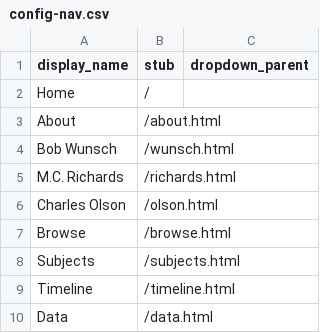
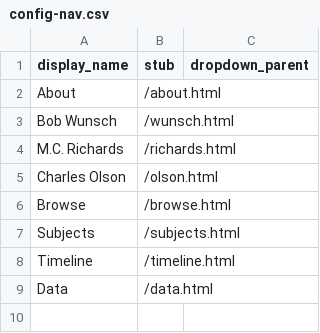
Before and after one commit to Garbethrose/masters-thesis, a CSV file: _data/config-nav.csv, drawn as a sheet; the diff names each change by its address in the sheet, - before the commit and + after, or states it on an @@ line.

Commit message:
Update config-nav.csv

```diff
--- a/_data/config-nav.csv
+++ b/_data/config-nav.csv
-row 2: Home | /
```
